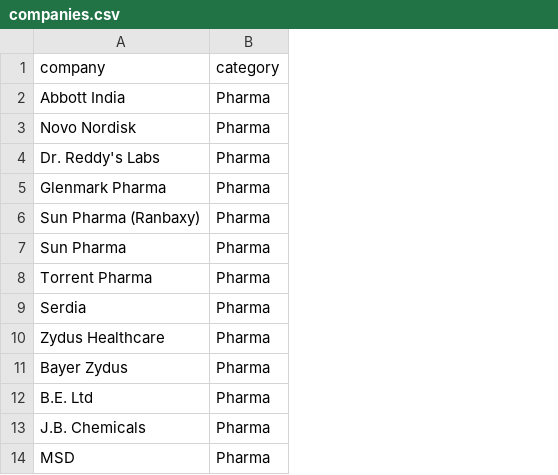
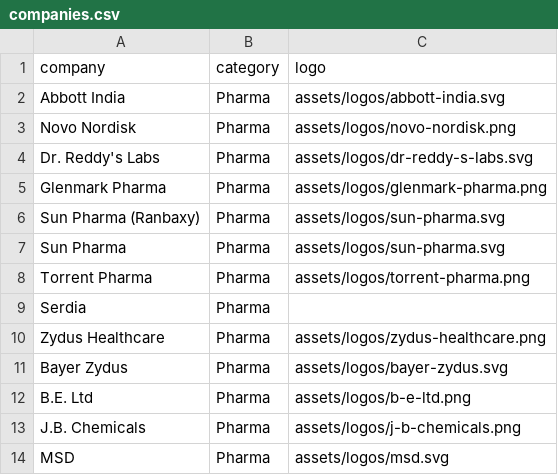
Before and after one commit to ananay-git/SMA_PROD_LIST, a CSV file: data/companies.csv, drawn as a sheet; only a part is shown; the diff names each change by its address in the sheet, - before the commit and + after, or states it on an @@ line.

```diff
--- a/data/companies.csv
+++ b/data/companies.csv
+column C (logo), rows 2-14: assets/logos/abbott-india.svg | assets/logos/novo-nordisk.png | assets/logos/dr-reddy-s-labs.svg | assets/logos/glenmark-pharma.png | assets/logos/sun-pharma.svg | assets/logos/sun-pharma.svg | assets/logos/torrent-pharma.png |  | assets/logos/zydus-healthcare.png | assets/logos/bayer-zydus.svg | assets/logos/b-e-ltd.png | assets/logos/j-b-chemicals.png | assets/logos/msd.svg
```
Also changed, not shown: 42 other files.
